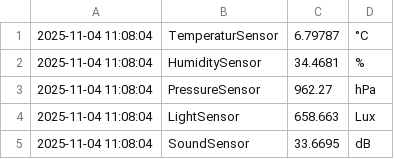
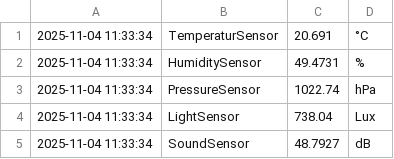
Before and after one commit to FAA-bit/OOP_Assignments, a CSV file: OOP_INL1/INL1.CSV, drawn as a sheet.

```diff
--- a/OOP_INL1/INL1.CSV
+++ b/OOP_INL1/INL1.CSV
@@ -1,5 +1,5 @@
-2025-11-04 11:08:04,TemperaturSensor,6.79787,°C
-2025-11-04 11:08:04,HumiditySensor,34.4681,%
-2025-11-04 11:08:04,PressureSensor,962.27,hPa
-2025-11-04 11:08:04,LightSensor,658.663,Lux
-2025-11-04 11:08:04,SoundSensor,33.6695,dB
+2025-11-04 11:33:34,TemperaturSensor,20.691,°C
+2025-11-04 11:33:34,HumiditySensor,49.4731,%
+2025-11-04 11:33:34,PressureSensor,1022.74,hPa
+2025-11-04 11:33:34,LightSensor,738.04,Lux
+2025-11-04 11:33:34,SoundSensor,48.7927,dB
```
Also changed, not shown: 1 other file.
